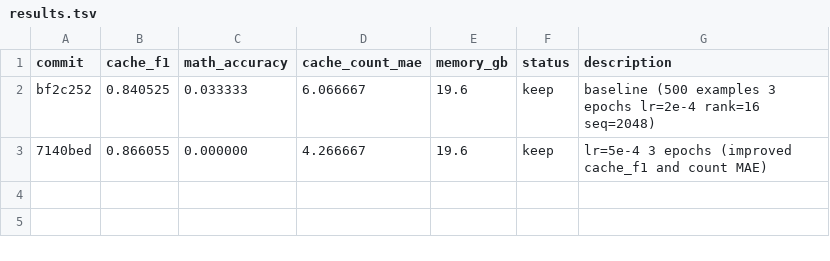
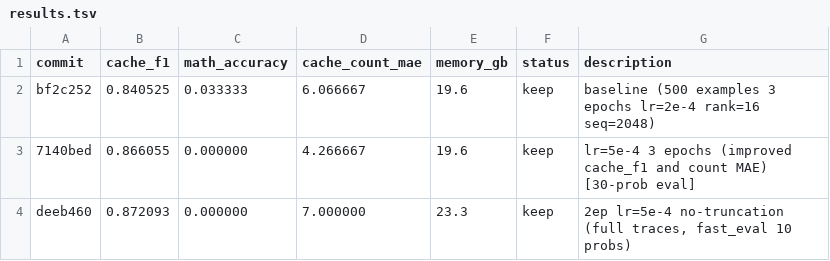
Before and after one commit to zjianyi/COS484-BAM, a TSV file: results.tsv, drawn as a sheet.

Commit message:
exp: 3 epochs lr=5e-4 no-truncation; log 2-epoch result

```diff
--- a/results.tsv
+++ b/results.tsv
@@ -2,2 +2,3 @@ commit	cache_f1	math_accuracy	cache_count_mae	memory_gb	status	description
 bf2c252	0.840525	0.033333	6.066667	19.6	keep	baseline (500 examples 3 epochs lr=2e-4 rank=16 seq=2048)
-7140bed	0.866055	0.000000	4.266667	19.6	keep	lr=5e-4 3 epochs (improved cache_f1 and count MAE)
+7140bed	0.866055	0.000000	4.266667	19.6	keep	lr=5e-4 3 epochs (improved cache_f1 and count MAE) [30-prob eval]
+deeb460	0.872093	0.000000	7.000000	23.3	keep	2ep lr=5e-4 no-truncation (full traces, fast_eval 10 probs)
```
Also changed, not shown: 1 other file.
